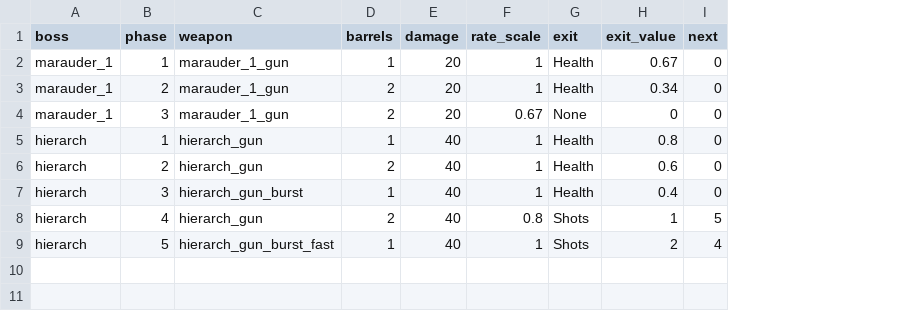
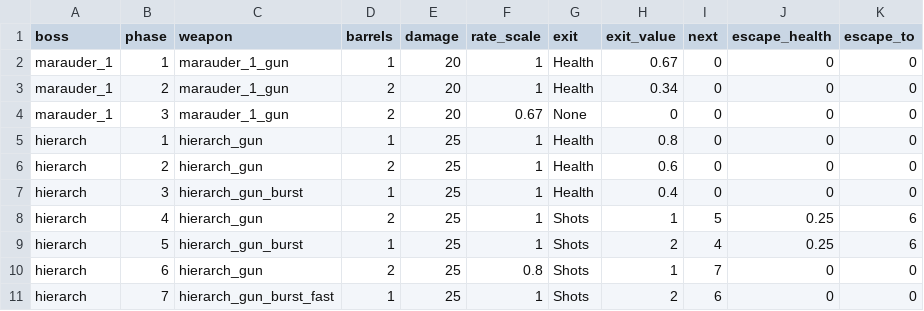
Before and after one commit to BarVit/UnityHomeWorks, a TSV file: Flappy Terminator/Assets/Data/Tables/boss_phases.tsv, drawn as a sheet; the diff names each change by its address in the sheet, - before the commit and + after, or states it on an @@ line.

```diff
--- a/Flappy Terminator/Assets/Data/Tables/boss_phases.tsv
+++ b/Flappy Terminator/Assets/Data/Tables/boss_phases.tsv
+column J (escape_health), rows 2-9: 0 | 0 | 0 | 0 | 0 | 0 | 0.25 | 0.25
+column K (escape_to), rows 2-9: 0 | 0 | 0 | 0 | 0 | 0 | 6 | 6
-E5:E9 (damage): 40
+E5:E9 (damage): 25
-F8 (rate_scale): 0.8
+F8 (rate_scale): 1
-C9 (weapon): hierarch_gun_burst_fast
+C9 (weapon): hierarch_gun_burst
+row 10: hierarch | 6 | hierarch_gun | 2 | 25 | 0.8 | Shots | 1 | 7 | 0 | 0
+row 11: hierarch | 7 | hierarch_gun_burst_fast | 1 | 25 | 1 | Shots | 2 | 6 | 0 | 0
```
Also changed, not shown: Flappy Terminator/Assets/Data/Tables/bosses.tsv, Flappy Terminator/Assets/Data/Tables/weapons.tsv, 15 other files.
